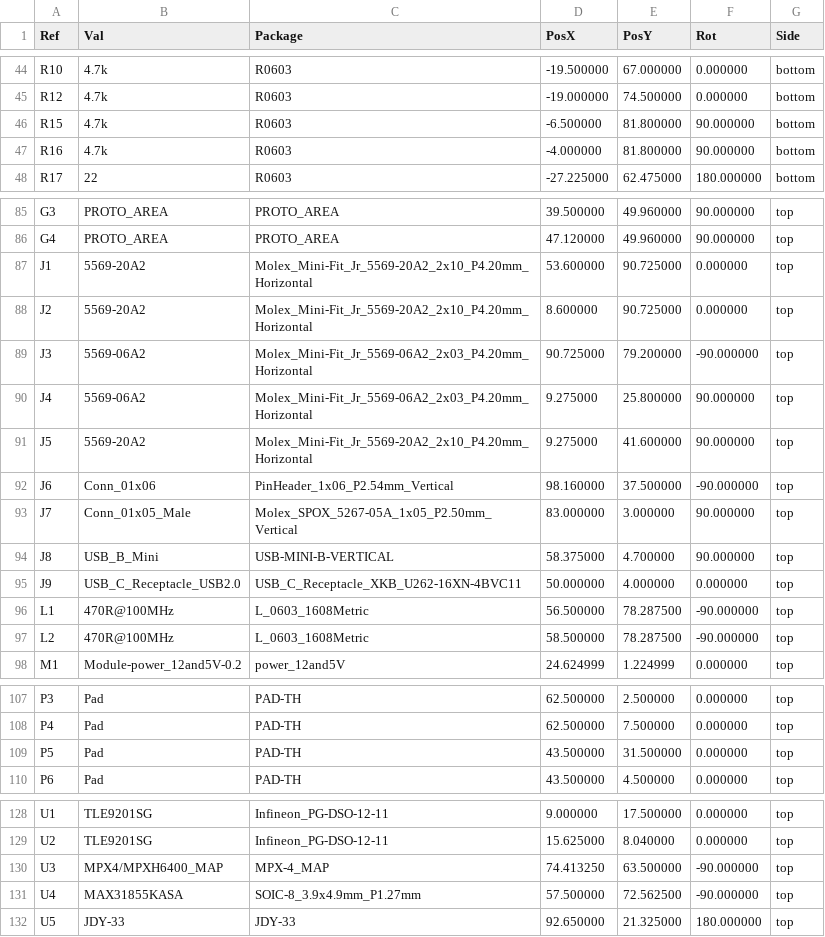
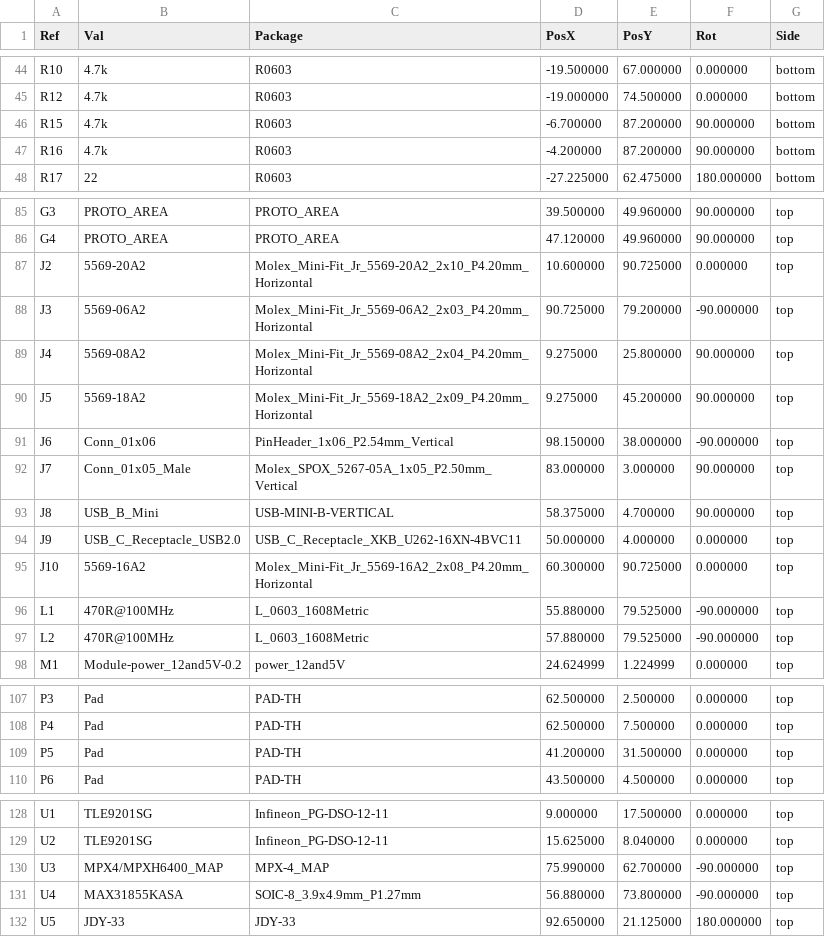
Before and after one commit to rusefi/uaefi, a CSV file: gerber/uaefi-all-pos.csv, drawn as a sheet; only a part is shown, gaps mark what is left out; the diff covers the shown part only.

```diff
--- a/gerber/uaefi-all-pos.csv
+++ b/gerber/uaefi-all-pos.csv
@@ -45,4 +45,4 @@ Ref,Val,Package,PosX,PosY,Rot,Side
 "R12","4.7k","R0603",-19.000000,74.500000,0.000000,bottom
-"R15","4.7k","R0603",-6.500000,81.800000,90.000000,bottom
-"R16","4.7k","R0603",-4.000000,81.800000,90.000000,bottom
+"R15","4.7k","R0603",-6.700000,87.200000,90.000000,bottom
+"R16","4.7k","R0603",-4.200000,87.200000,90.000000,bottom
 "R17","22","R0603",-27.225000,62.475000,180.000000,bottom
@@ -86,8 +86,7 @@ Ref,Val,Package,PosX,PosY,Rot,Side
 "G4","PROTO_AREA","PROTO_AREA",47.120000,49.960000,90.000000,top
-"J1","5569-20A2","Molex_Mini-Fit_Jr_5569-20A2_2x10_P4.20mm_Horizontal",53.600000,90.725000,0.000000,top
-"J2","5569-20A2","Molex_Mini-Fit_Jr_5569-20A2_2x10_P4.20mm_Horizontal",8.600000,90.725000,0.000000,top
+"J2","5569-20A2","Molex_Mini-Fit_Jr_5569-20A2_2x10_P4.20mm_Horizontal",10.600000,90.725000,0.000000,top
 "J3","5569-06A2","Molex_Mini-Fit_Jr_5569-06A2_2x03_P4.20mm_Horizontal",90.725000,79.200000,-90.000000,top
-"J4","5569-06A2","Molex_Mini-Fit_Jr_5569-06A2_2x03_P4.20mm_Horizontal",9.275000,25.800000,90.000000,top
-"J5","5569-20A2","Molex_Mini-Fit_Jr_5569-20A2_2x10_P4.20mm_Horizontal",9.275000,41.600000,90.000000,top
-"J6","Conn_01x06","PinHeader_1x06_P2.54mm_Vertical",98.160000,37.500000,-90.000000,top
+"J4","5569-08A2","Molex_Mini-Fit_Jr_5569-08A2_2x04_P4.20mm_Horizontal",9.275000,25.800000,90.000000,top
+"J5","5569-18A2","Molex_Mini-Fit_Jr_5569-18A2_2x09_P4.20mm_Horizontal",9.275000,45.200000,90.000000,top
+"J6","Conn_01x06","PinHeader_1x06_P2.54mm_Vertical",98.150000,38.000000,-90.000000,top
 "J7","Conn_01x05_Male","Molex_SPOX_5267-05A_1x05_P2.50mm_Vertical",83.000000,3.000000,90.000000,top
@@ -95,4 +94,5 @@ Ref,Val,Package,PosX,PosY,Rot,Side
 "J9","USB_C_Receptacle_USB2.0","USB_C_Receptacle_XKB_U262-16XN-4BVC11",50.000000,4.000000,0.000000,top
-"L1","470R@100MHz","L_0603_1608Metric",56.500000,78.287500,-90.000000,top
-"L2","470R@100MHz","L_0603_1608Metric",58.500000,78.287500,-90.000000,top
+"J10","5569-16A2","Molex_Mini-Fit_Jr_5569-16A2_2x08_P4.20mm_Horizontal",60.300000,90.725000,0.000000,top
+"L1","470R@100MHz","L_0603_1608Metric",55.880000,79.525000,-90.000000,top
+"L2","470R@100MHz","L_0603_1608Metric",57.880000,79.525000,-90.000000,top
 "M1","Module-power_12and5V-0.2","power_12and5V",24.624999,1.224999,0.000000,top
@@ -108,3 +108,3 @@ Ref,Val,Package,PosX,PosY,Rot,Side
 "P4","Pad","PAD-TH",62.500000,7.500000,0.000000,top
-"P5","Pad","PAD-TH",43.500000,31.500000,0.000000,top
+"P5","Pad","PAD-TH",41.200000,31.500000,0.000000,top
 "P6","Pad","PAD-TH",43.500000,4.500000,0.000000,top
@@ -129,4 +129,4 @@ Ref,Val,Package,PosX,PosY,Rot,Side
 "U2","TLE9201SG","Infineon_PG-DSO-12-11",15.625000,8.040000,0.000000,top
-"U3","MPX4/MPXH6400_MAP","MPX-4_MAP",74.413250,63.500000,-90.000000,top
-"U4","MAX31855KASA","SOIC-8_3.9x4.9mm_P1.27mm",57.500000,72.562500,-90.000000,top
-"U5","JDY-33","JDY-33",92.650000,21.325000,180.000000,top
+"U3","MPX4/MPXH6400_MAP","MPX-4_MAP",75.990000,62.700000,-90.000000,top
+"U4","MAX31855KASA","SOIC-8_3.9x4.9mm_P1.27mm",56.880000,73.800000,-90.000000,top
+"U5","JDY-33","JDY-33",92.650000,21.125000,180.000000,top
```
Also changed, not shown: 32 edited cells elsewhere in this file, gerber/uaefi.csv, 16 other files.
